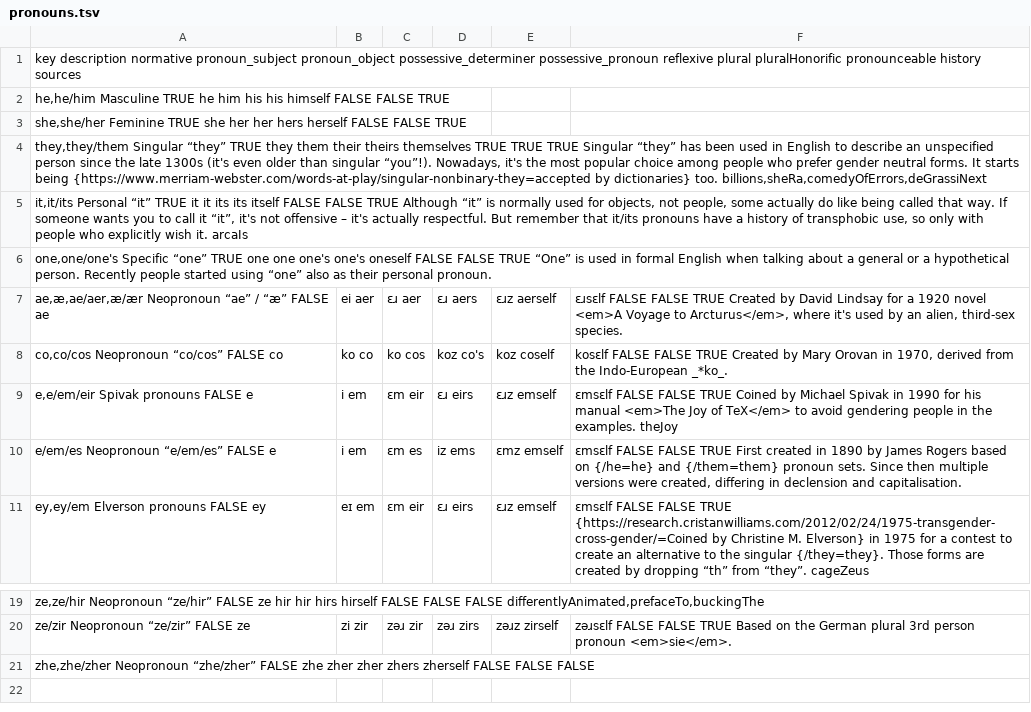
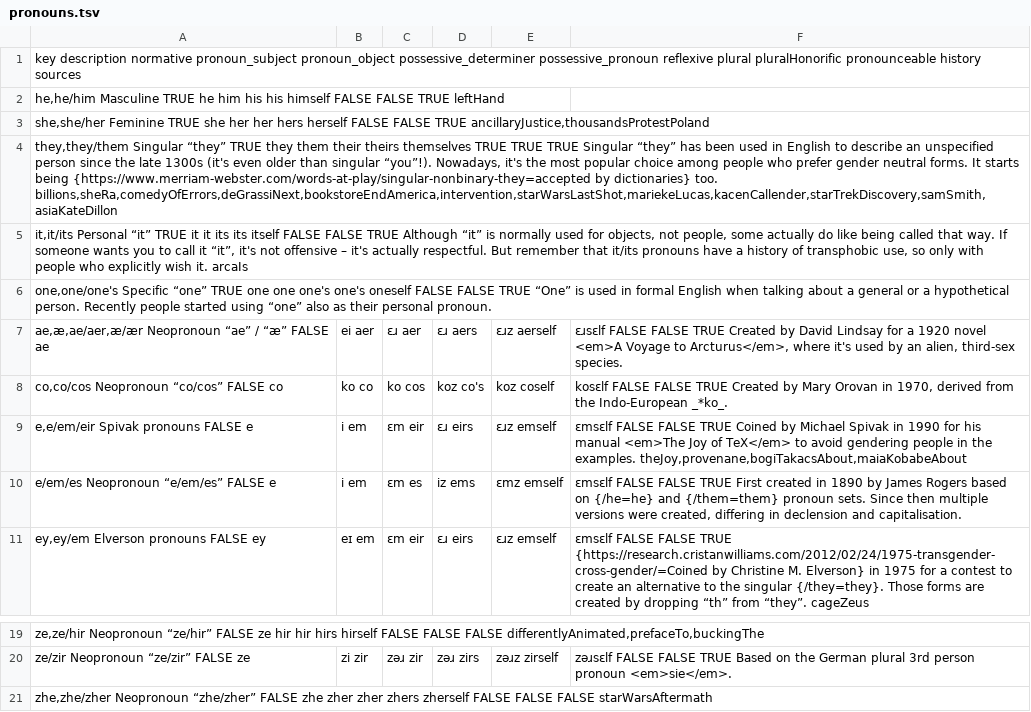
Before and after one commit to zlomenina/zajmena, a TSV file: locale/en/pronouns/pronouns.tsv, drawn as a sheet; only a part is shown, gaps mark what is left out.

```diff
--- a/locale/en/pronouns/pronouns.tsv
+++ b/locale/en/pronouns/pronouns.tsv
@@ -1,5 +1,5 @@
 key	description	normative	pronoun_subject	pronoun_object	possessive_determiner	possessive_pronoun	reflexive	plural	pluralHonorific	pronounceable	history	sources
-he,he/him	Masculine	TRUE	he	him	his	his	himself	FALSE	FALSE	TRUE
-she,she/her	Feminine	TRUE	she	her	her	hers	herself	FALSE	FALSE	TRUE
-they,they/them	Singular “they”	TRUE	they	them	their	theirs	themselves	TRUE	TRUE	TRUE	Singular “they” has been used in English to describe an unspecified person since the late 1300s (it's even older than singular “you”!). Nowadays, it's the most popular choice among people who prefer gender neutral forms. It starts being {https://www.merriam-webster.com/words-at-play/singular-nonbinary-they=accepted by dictionaries} too.	billions,sheRa,comedyOfErrors,deGrassiNext
+he,he/him	Masculine	TRUE	he	him	his	his	himself	FALSE	FALSE	TRUE		leftHand
+she,she/her	Feminine	TRUE	she	her	her	hers	herself	FALSE	FALSE	TRUE		ancillaryJustice,thousandsProtestPoland
+they,they/them	Singular “they”	TRUE	they	them	their	theirs	themselves	TRUE	TRUE	TRUE	Singular “they” has been used in English to describe an unspecified person since the late 1300s (it's even older than singular “you”!). Nowadays, it's the most popular choice among people who prefer gender neutral forms. It starts being {https://www.merriam-webster.com/words-at-play/singular-nonbinary-they=accepted by dictionaries} too.	billions,sheRa,comedyOfErrors,deGrassiNext,bookstoreEndAmerica,intervention,starWarsLastShot,mariekeLucas,kacenCallender,starTrekDiscovery,samSmith,asiaKateDillon
 it,it/its	Personal “it”	TRUE	it	it	its	its	itself	FALSE	FALSE	TRUE	Although “it” is normally used for objects, not people, some actually do like being called that way. If someone wants you to call it “it”, it's not offensive – it's actually respectful. But remember that it/its pronouns have a history of transphobic use, so only with people who explicitly wish it.	arcaIs
@@ -8,3 +8,3 @@ ae,æ,ae/aer,æ/ær	Neopronoun “ae” / “æ”	FALSE	ae|ei	aer|ɛɹ	aer|ɛɹ
 co,co/cos	Neopronoun “co/cos”	FALSE	co|ko	co|ko	cos|koz	co's|koz	coself|kosɛlf	FALSE	FALSE	TRUE	Created by Mary Orovan in 1970, derived from the Indo-European _*ko_.
-e,e/em/eir	Spivak pronouns	FALSE	e|i	em|ɛm	eir|ɛɹ	eirs|ɛɹz	emself|ɛmsɛlf	FALSE	FALSE	TRUE	Coined by Michael Spivak in 1990 for his manual <em>The Joy of TeX</em> to avoid gendering people in the examples.	theJoy
+e,e/em/eir	Spivak pronouns	FALSE	e|i	em|ɛm	eir|ɛɹ	eirs|ɛɹz	emself|ɛmsɛlf	FALSE	FALSE	TRUE	Coined by Michael Spivak in 1990 for his manual <em>The Joy of TeX</em> to avoid gendering people in the examples.	theJoy,provenane,bogiTakacsAbout,maiaKobabeAbout
 e/em/es	Neopronoun “e/em/es”	FALSE	e|i	em|ɛm	es|iz	ems|ɛmz	emself|ɛmsɛlf	FALSE	FALSE	TRUE	First created in 1890 by James Rogers based on {/he=he} and {/them=them} pronoun sets. Since then multiple versions were created, differing in declension and capitalisation.
@@ -20,2 +20,2 @@ ze,ze/hir	Neopronoun “ze/hir”	FALSE	ze	hir	hir	hirs	hirself	FALSE	FALSE	FALS
 ze/zir	Neopronoun “ze/zir”	FALSE	ze|zi	zir|zəɹ	zir|zəɹ	zirs|zəɹz	zirself|zəɹsɛlf	FALSE	FALSE	TRUE	Based on the German plural 3rd person pronoun <em>sie</em>.
-zhe,zhe/zher	Neopronoun “zhe/zher”	FALSE	zhe	zher	zher	zhers	zherself	FALSE	FALSE	FALSE
+zhe,zhe/zher	Neopronoun “zhe/zher”	FALSE	zhe	zher	zher	zhers	zherself	FALSE	FALSE	FALSE		starWarsAftermath
```
Also changed, not shown: 3 other files.
